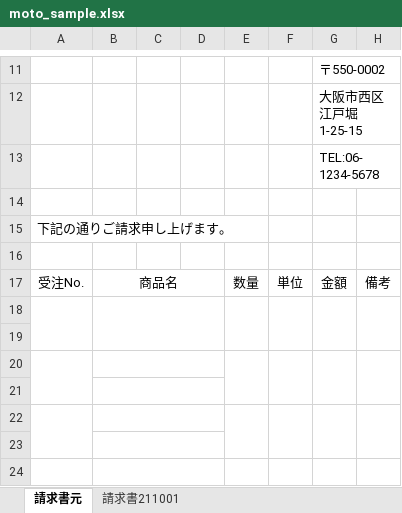
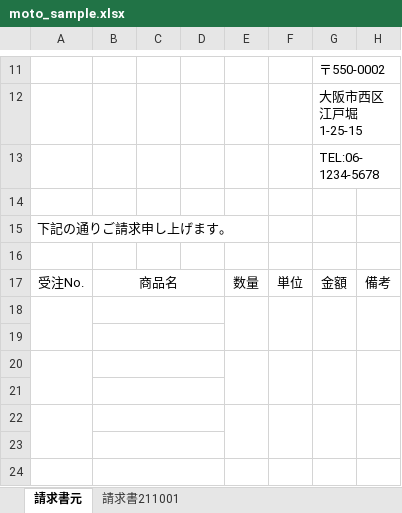
Before and after one commit to Satou-Kazuki/Cloud_Dev_Study, an Excel workbook: work/moto_sample.xlsx, sheet 請求書元, drawn as a sheet; only a part is shown, gaps mark what is left out; values as stored, in another font and other column widths than the file's, no borders; the diff names each change by its address in the sheet, - before the commit and + after, or states it on an @@ line.

```diff
--- a/work/moto_sample.xlsx (sheet 請求書元)
+++ b/work/moto_sample.xlsx (sheet 請求書元)
-B18:D19 merged
+B18:D18 merged
+B19:D19 merged
```
Also changed, not shown: 1 other file.
